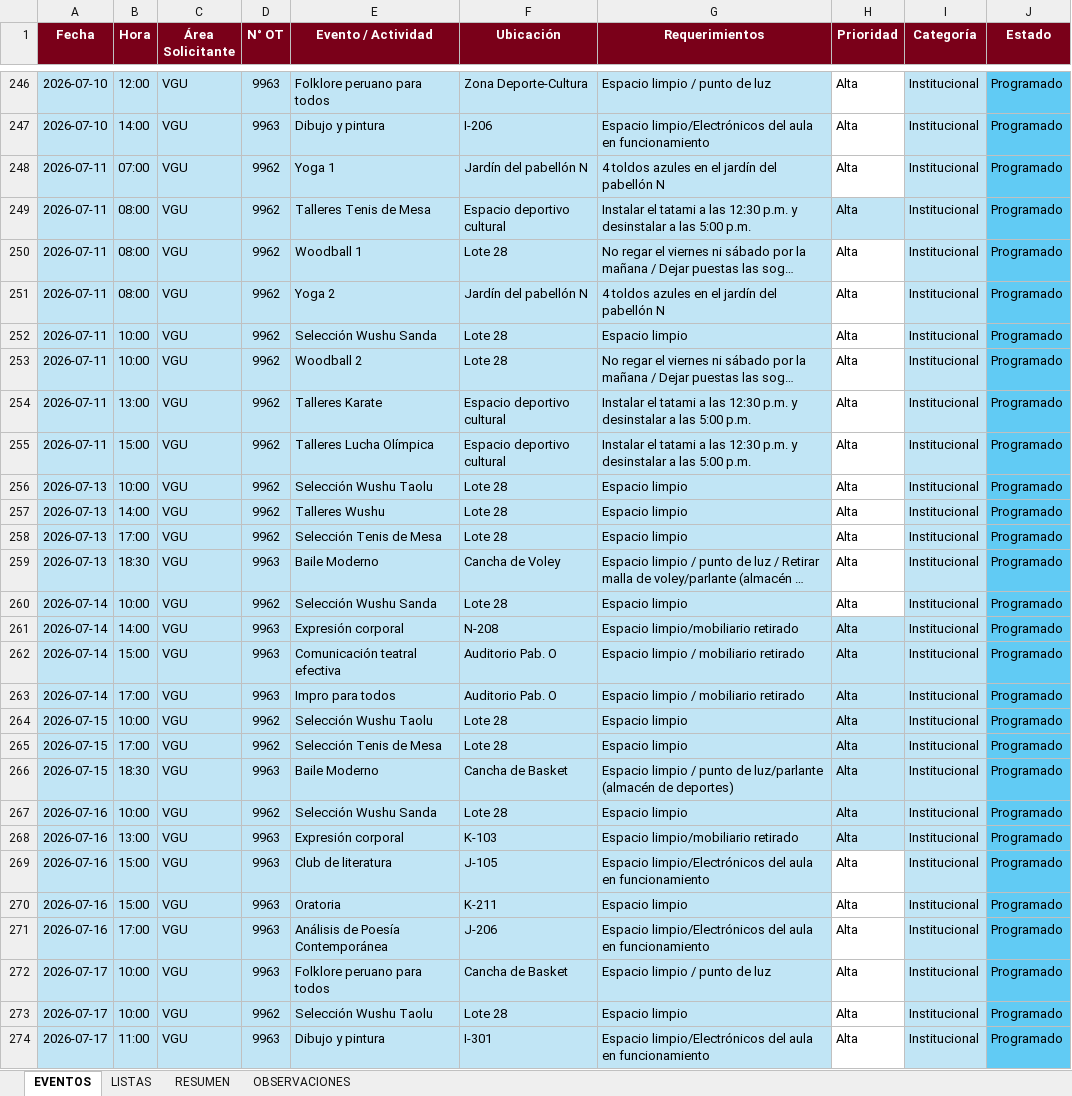
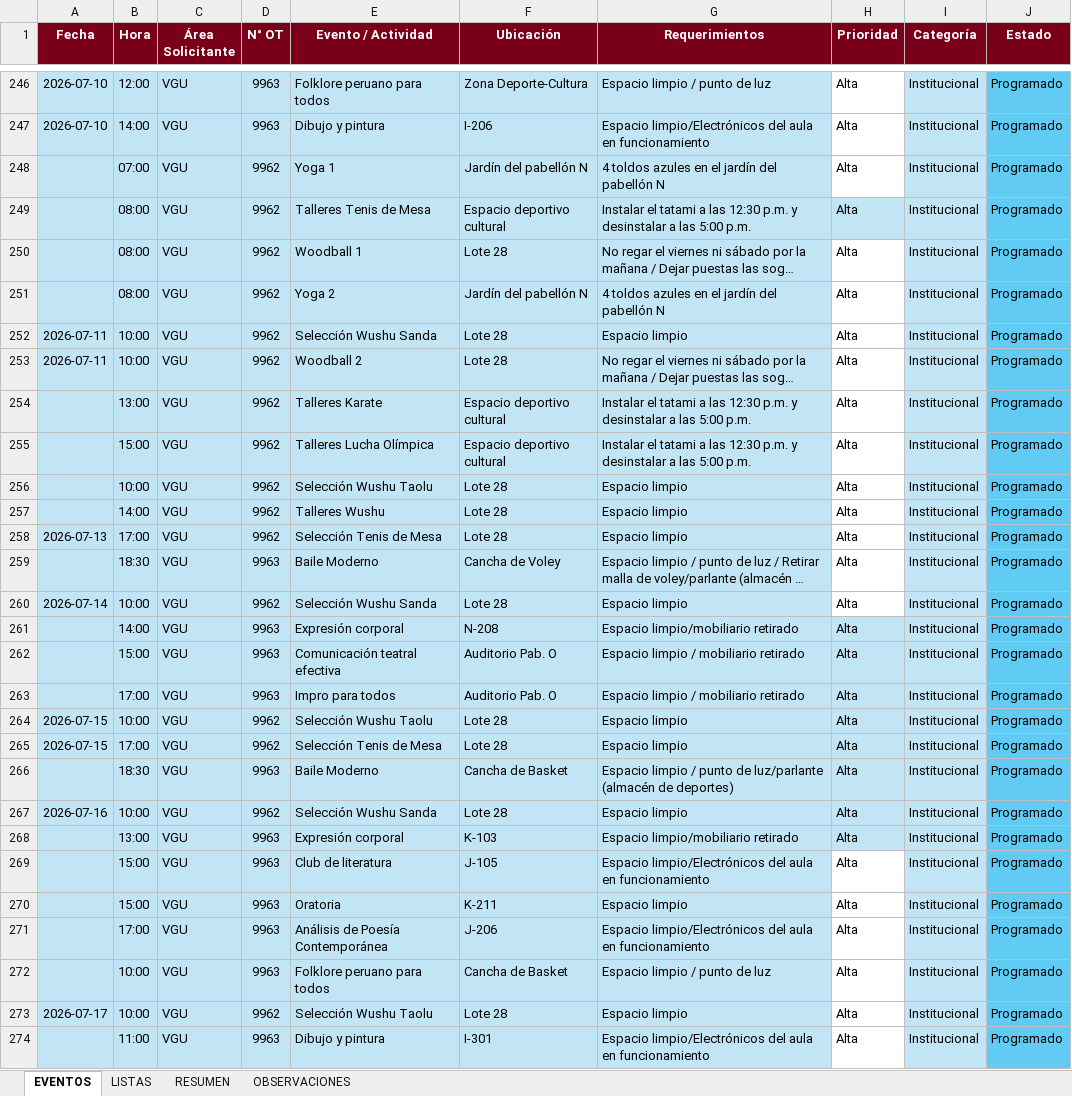
Before and after one commit to frankchavez-cloud/EVENTOS-CAMPUS-VILLA, an Excel workbook: PLANTILLA CONTROL EVENTOS CAMPUS VILLA.xlsx, sheet EVENTOS, drawn as a sheet; only a part is shown, gaps mark what is left out; long unchanged cells end in …; values as stored, in another font and other column widths than the file's, no borders; conditional formats and table styles not drawn; the diff covers the shown part only; the diff names each change by its address in the sheet, - before the commit and + after, or states it on an @@ line.

Commit message:
Add files via upload

```diff
--- a/PLANTILLA CONTROL EVENTOS CAMPUS VILLA.xlsx (sheet EVENTOS)
+++ b/PLANTILLA CONTROL EVENTOS CAMPUS VILLA.xlsx (sheet EVENTOS)
-A248:A251 (Fecha): 2026-07-11
+A248:A251 (Fecha): (empty)
-A254:A255 (Fecha): 2026-07-11
+A254:A255 (Fecha): (empty)
-A256:A257 (Fecha): 2026-07-13
+A256:A257 (Fecha): (empty)
-A259 (Fecha): 2026-07-13
+A259 (Fecha): (empty)
-A261:A263 (Fecha): 2026-07-14
+A261:A263 (Fecha): (empty)
-A266 (Fecha): 2026-07-15
+A266 (Fecha): (empty)
-A268:A271 (Fecha): 2026-07-16
+A268:A271 (Fecha): (empty)
-A272 (Fecha): 2026-07-17
+A272 (Fecha): (empty)
-A274 (Fecha): 2026-07-17
+A274 (Fecha): (empty)
```
Also changed, not shown: 9 edited cells elsewhere in this sheet.
